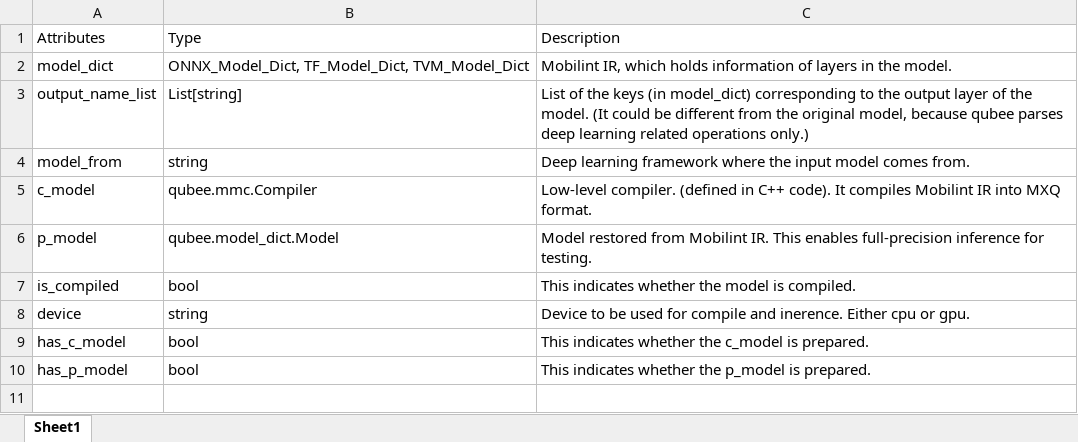
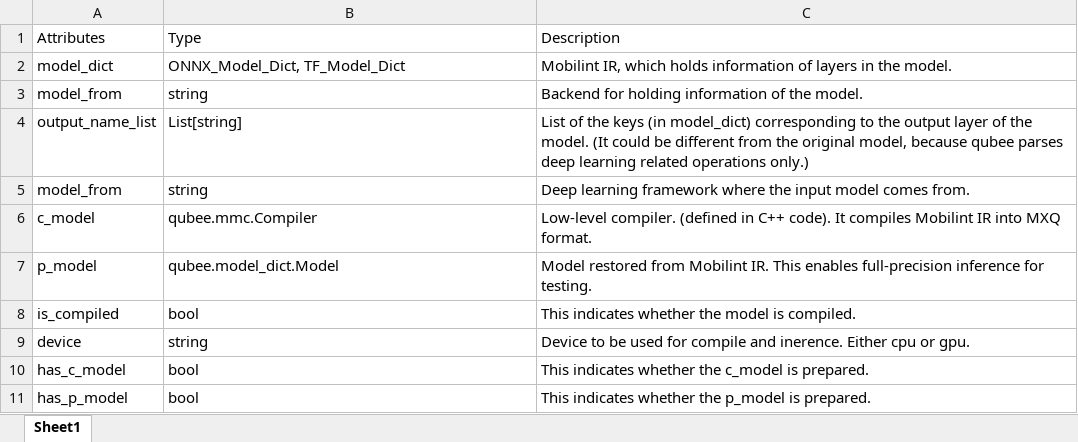
Before and after one commit to parkjinman98/Manual, an Excel workbook: media/class_model_dict.xlsx, sheet Sheet1, drawn as a sheet; values as stored, in another font and other column widths than the file's, no borders; the diff names each change by its address in the sheet, - before the commit and + after, or states it on an @@ line.

```diff
--- a/media/class_model_dict.xlsx (sheet Sheet1)
+++ b/media/class_model_dict.xlsx (sheet Sheet1)
-B2: ONNX_Model_Dict, TF_Model_Dict, TVM_Model_Dict
+B2: ONNX_Model_Dict, TF_Model_Dict
+row 3: model_from | string | Backend for holding information of the model.
```
Also changed, not shown: media/make_calib_man.xlsx, media/model_dict.compile.xlsx, 12 other files.
